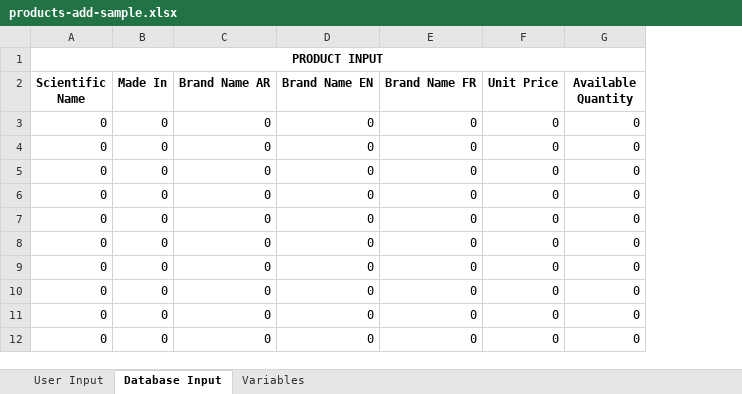
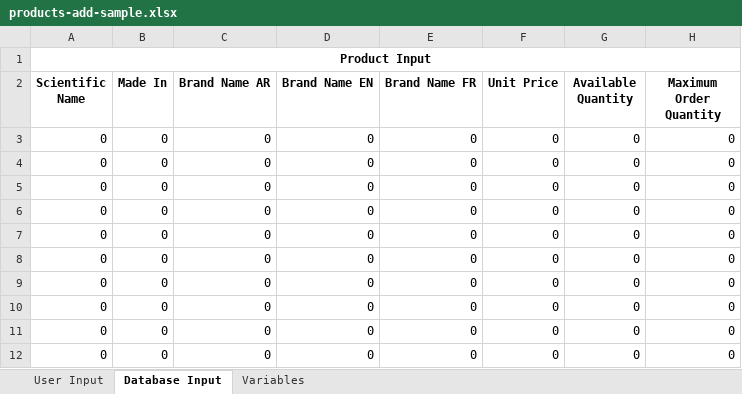
Before and after one commit to sajjadintel/aumet-marketplace-web, an Excel workbook: app/files/samples/products-add-sample.xlsx, sheet Database Input, drawn as a sheet; only a part is shown; values as stored, in another font and other column widths than the file's, no borders; the diff names each change by its address in the sheet, - before the commit and + after, or states it on an @@ line.

Commit message:
Added Maximum order quantity on product bulk upload

```diff
--- a/app/files/samples/products-add-sample.xlsx (sheet Database Input)
+++ b/app/files/samples/products-add-sample.xlsx (sheet Database Input)
+column H (Maximum Order Quantity), rows 3-12: all 0
-A1 (Scientific Name): PRODUCT INPUT
+A1 (Scientific Name): Product Input
```
Also changed, not shown: sheet User Input, 1 other file.
